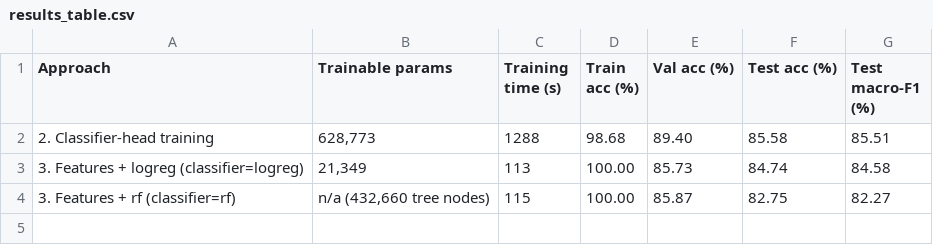
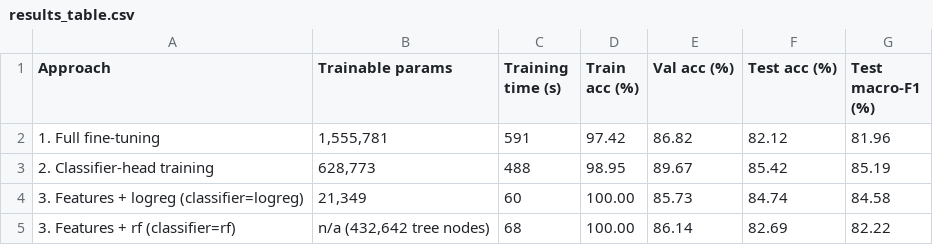
Before and after one commit to ciacola01/-CV-Projects, a CSV file: HW2_ImageClassification/results/results_table.csv, drawn as a sheet.

```diff
--- a/HW2_ImageClassification/results/results_table.csv
+++ b/HW2_ImageClassification/results/results_table.csv
@@ -1,4 +1,5 @@
 Approach,Trainable params,Training time (s),Train acc (%),Val acc (%),Test acc (%),Test macro-F1 (%)
-2. Classifier-head training,"628,773",1288,98.68,89.40,85.58,85.51
-3. Features + logreg (classifier=logreg),"21,349",113,100.00,85.73,84.74,84.58
-3. Features + rf (classifier=rf),"n/a (432,660 tree nodes)",115,100.00,85.87,82.75,82.27
+1. Full fine-tuning,"1,555,781",591,97.42,86.82,82.12,81.96
+2. Classifier-head training,"628,773",488,98.95,89.67,85.42,85.19
+3. Features + logreg (classifier=logreg),"21,349",60,100.00,85.73,84.74,84.58
+3. Features + rf (classifier=rf),"n/a (432,642 tree nodes)",68,100.00,86.14,82.69,82.22
```
Also changed, not shown: HW2_ImageClassification/results/approach1_full_history.csv, HW2_ImageClassification/results/predictions_approach1_full.csv, 44 other files.
